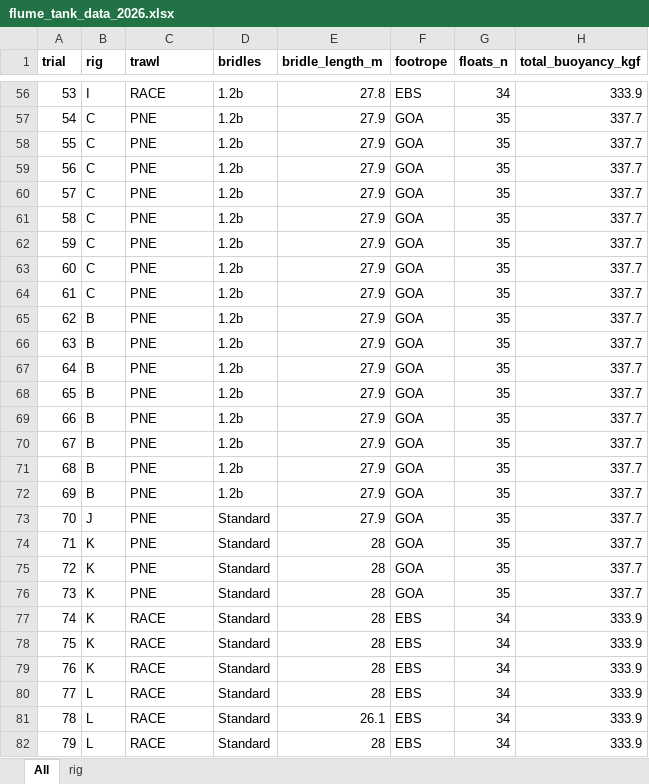
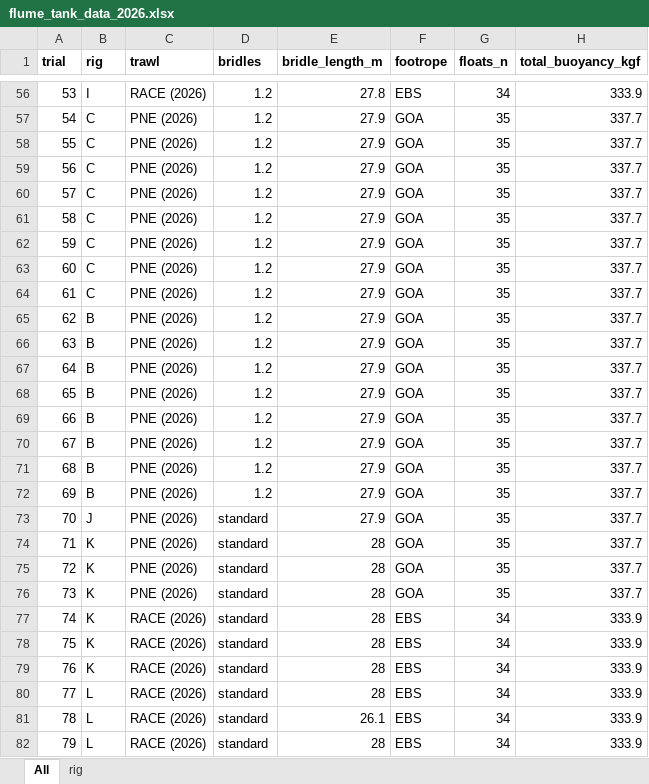
Before and after one commit to afsc-gap-products/trawlmetrics, an Excel workbook: analysis/flume_tank_2026/data/flume_tank_data_2026.xlsx, sheet All, drawn as a sheet; only a part is shown, gaps mark what is left out; values as stored, in another font and other column widths than the file's, no borders; charts and pictures and table styles not drawn; the diff covers the shown part only; the diff names each change by its address in the sheet, - before the commit and + after, or states it on an @@ line.

```diff
--- a/analysis/flume_tank_2026/data/flume_tank_data_2026.xlsx (sheet All)
+++ b/analysis/flume_tank_2026/data/flume_tank_data_2026.xlsx (sheet All)
-C56 (trawl): RACE
+C56 (trawl): RACE (2026)
-D56:D72 (bridles): 1.2b
+D56:D72 (bridles): 1.2
-C57:C76 (trawl): PNE
+C57:C76 (trawl): PNE (2026)
-D73:D82 (bridles): Standard
+D73:D82 (bridles): standard
-C77:C82 (trawl): RACE
+C77:C82 (trawl): RACE (2026)
```
Also changed, not shown: 106 edited cells elsewhere in this sheet, sheet rig, 10 other files.
